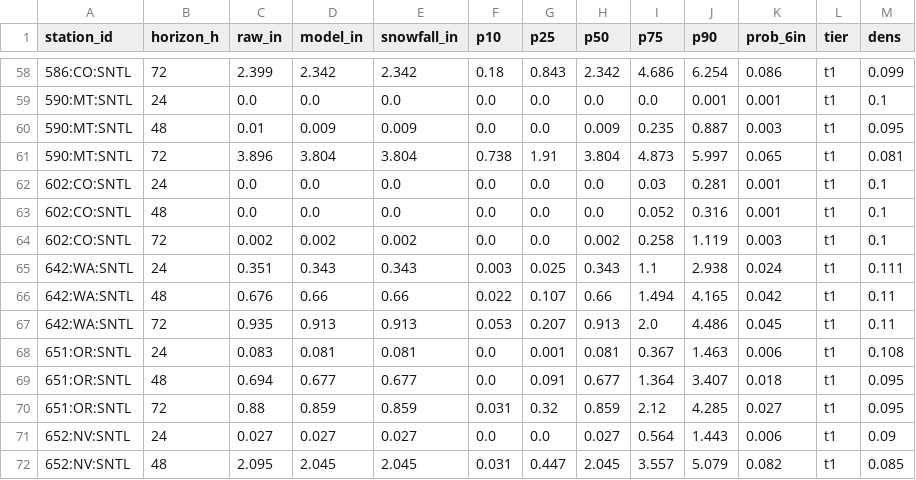
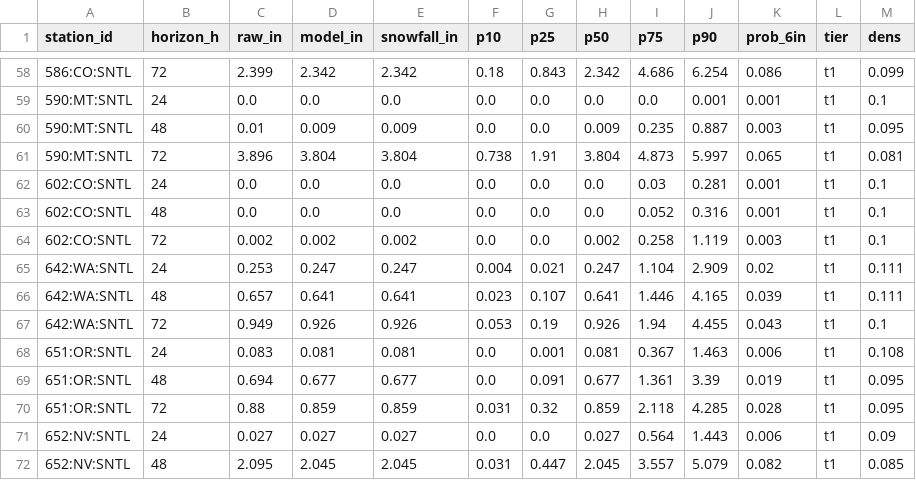
Before and after one commit to andrewnakas/open-powder-ml, a CSV file: history/stations/2026-11-15.csv, drawn as a sheet; only a part is shown, gaps mark what is left out; the diff covers the shown part only.

```diff
--- a/history/stations/2026-11-15.csv
+++ b/history/stations/2026-11-15.csv
@@ -64,8 +64,8 @@ station_id,horizon_h,raw_in,model_in,snowfall_in,p10,p25,p50,p75,p90,prob_6in,ti
 602:CO:SNTL,72,0.002,0.002,0.002,0.0,0.0,0.002,0.258,1.119,0.003,t1,0.1
-642:WA:SNTL,24,0.351,0.343,0.343,0.003,0.025,0.343,1.1,2.938,0.024,t1,0.111
-642:WA:SNTL,48,0.676,0.66,0.66,0.022,0.107,0.66,1.494,4.165,0.042,t1,0.11
-642:WA:SNTL,72,0.935,0.913,0.913,0.053,0.207,0.913,2.0,4.486,0.045,t1,0.11
+642:WA:SNTL,24,0.253,0.247,0.247,0.004,0.021,0.247,1.104,2.909,0.02,t1,0.111
+642:WA:SNTL,48,0.657,0.641,0.641,0.023,0.107,0.641,1.446,4.165,0.039,t1,0.111
+642:WA:SNTL,72,0.949,0.926,0.926,0.053,0.19,0.926,1.94,4.455,0.043,t1,0.1
 651:OR:SNTL,24,0.083,0.081,0.081,0.0,0.001,0.081,0.367,1.463,0.006,t1,0.108
-651:OR:SNTL,48,0.694,0.677,0.677,0.0,0.091,0.677,1.364,3.407,0.018,t1,0.095
-651:OR:SNTL,72,0.88,0.859,0.859,0.031,0.32,0.859,2.12,4.285,0.027,t1,0.095
+651:OR:SNTL,48,0.694,0.677,0.677,0.0,0.091,0.677,1.361,3.39,0.019,t1,0.095
+651:OR:SNTL,72,0.88,0.859,0.859,0.031,0.32,0.859,2.118,4.285,0.028,t1,0.095
 652:NV:SNTL,24,0.027,0.027,0.027,0.0,0.0,0.027,0.564,1.443,0.006,t1,0.09
```
Also changed, not shown: 77 edited cells elsewhere in this file, history/alps/2026-11-16.csv, history/resorts-na/2026-11-15.csv, 8 other files.
